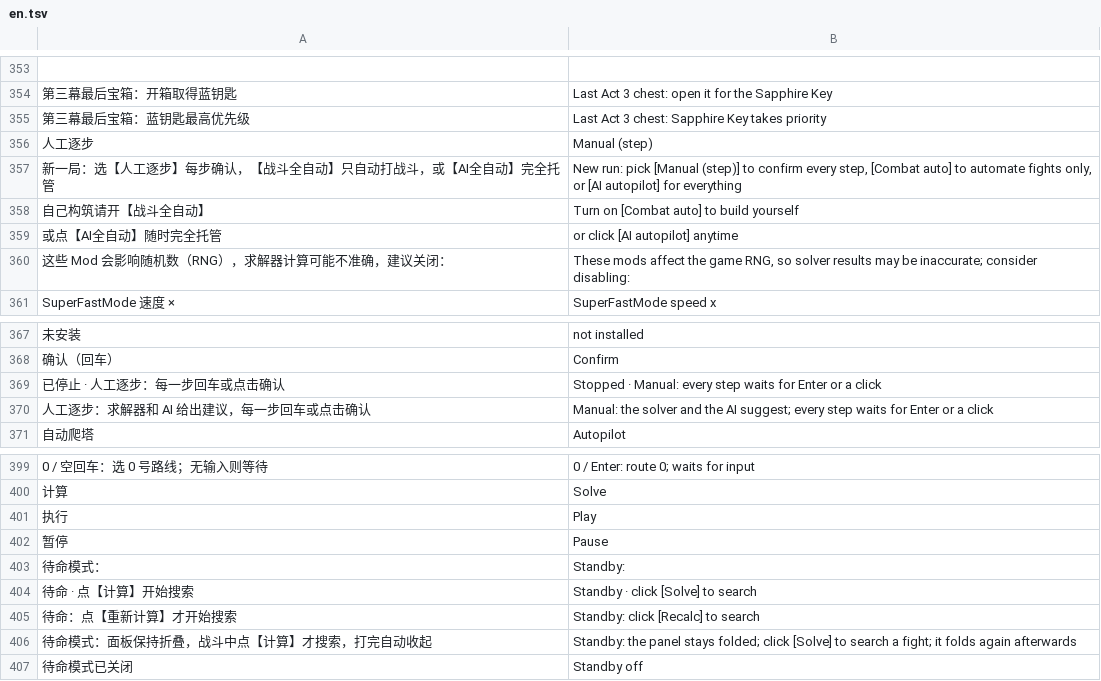
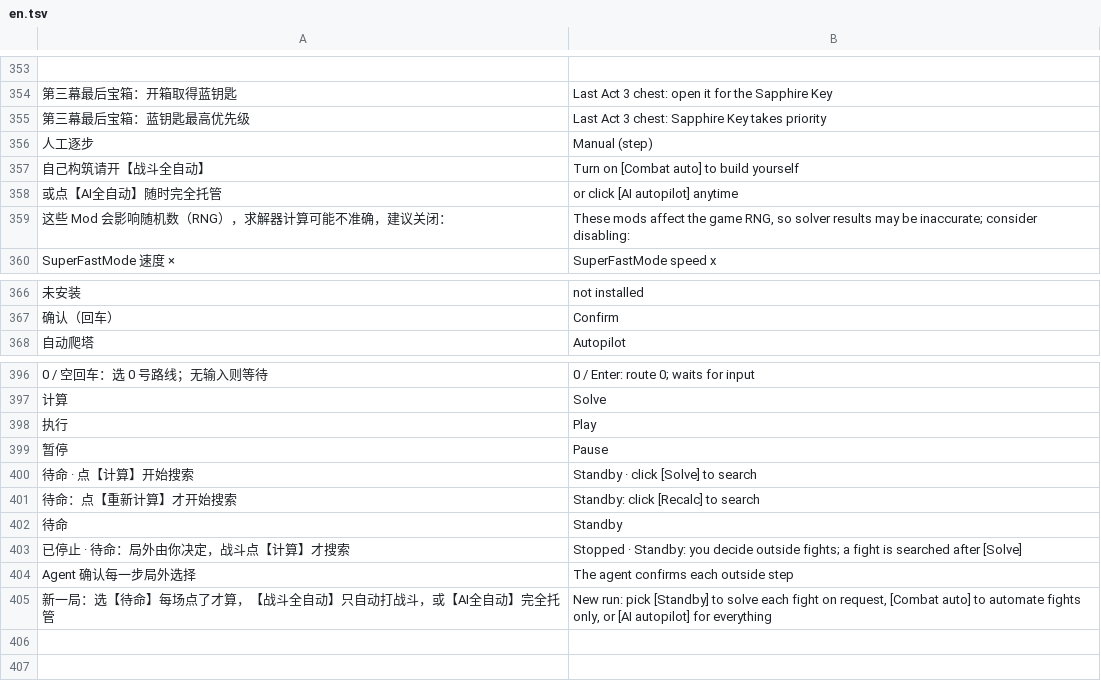
Before and after one commit to Yongzhaooo/sts1-combat-solver, a TSV file: overlay/resources/localization/en.tsv, drawn as a sheet; only a part is shown, gaps mark what is left out; removed rows and columns are numbered as before the commit, all else as after; the diff names each change by its address in the sheet, - before the commit and + after, or states it on an @@ line.

Commit message:
feat: Standby replaces Manual; plans run only once picked, Enter stays the game's, outside decisions are the player's

```diff
--- a/overlay/resources/localization/en.tsv
+++ b/overlay/resources/localization/en.tsv
-row 357: 新一局：选【人工逐步】每步确认，【战斗全自动】只自动打战斗，或【AI全自动】完全托管 | New run: pick [Manual (step)] to confirm every step, [Combat auto] to automate fights only, or [AI autopilot] for everything
-row 369: 已停止 · 人工逐步：每一步回车或点击确认 | Stopped · Manual: every step waits for Enter or a click
-row 370: 人工逐步：求解器和 AI 给出建议，每一步回车或点击确认 | Manual: the solver and the AI suggest; every step waits for Enter or a click
-row 403: 待命模式： | Standby:
-row 406: 待命模式：面板保持折叠，战斗中点【计算】才搜索，打完自动收起 | Standby: the panel stays folded; click [Solve] to search a fight; it folds again afterwards
-row 407: 待命模式已关闭 | Standby off
+row 402: 待命 | Standby
+row 403: 已停止 · 待命：局外由你决定，战斗点【计算】才搜索 | Stopped · Standby: you decide outside fights; a fight is searched after [Solve]
+row 404: Agent 确认每一步局外选择 | The agent confirms each outside step
+row 405: 新一局：选【待命】每场点了才算，【战斗全自动】只自动打战斗，或【AI全自动】完全托管 | New run: pick [Standby] to solve each fight on request, [Combat auto] to automate fights only, or [AI autopilot] for everything
```
Also changed, not shown: 5 other files.
